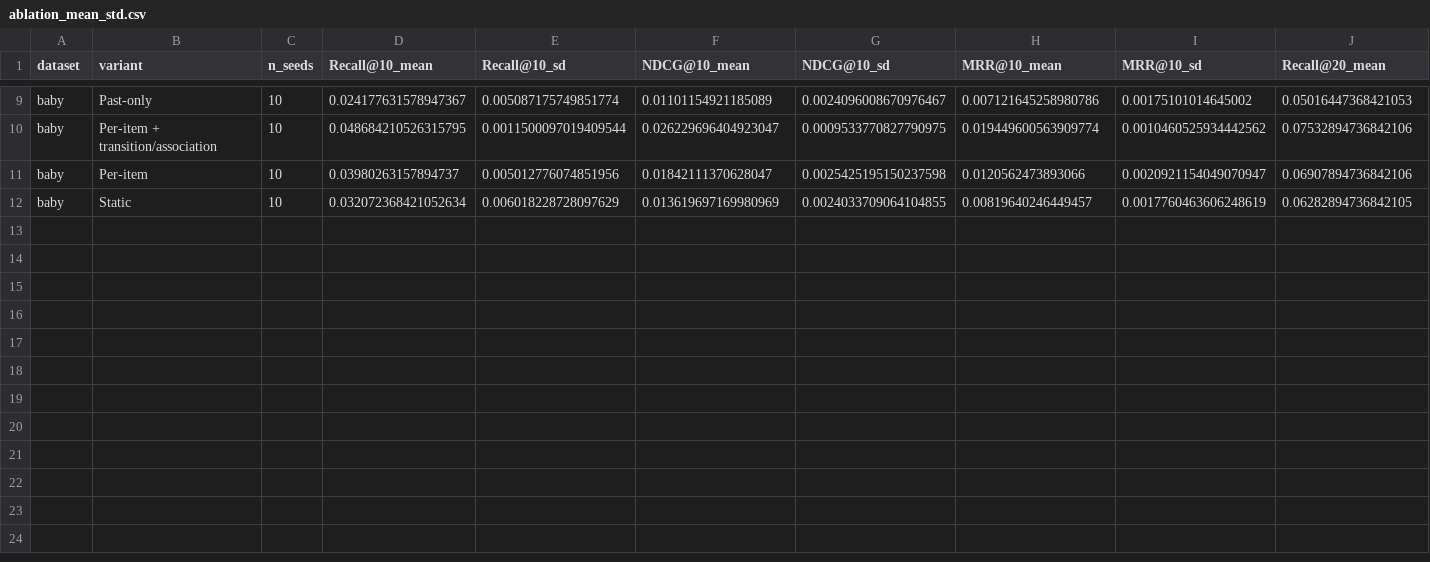
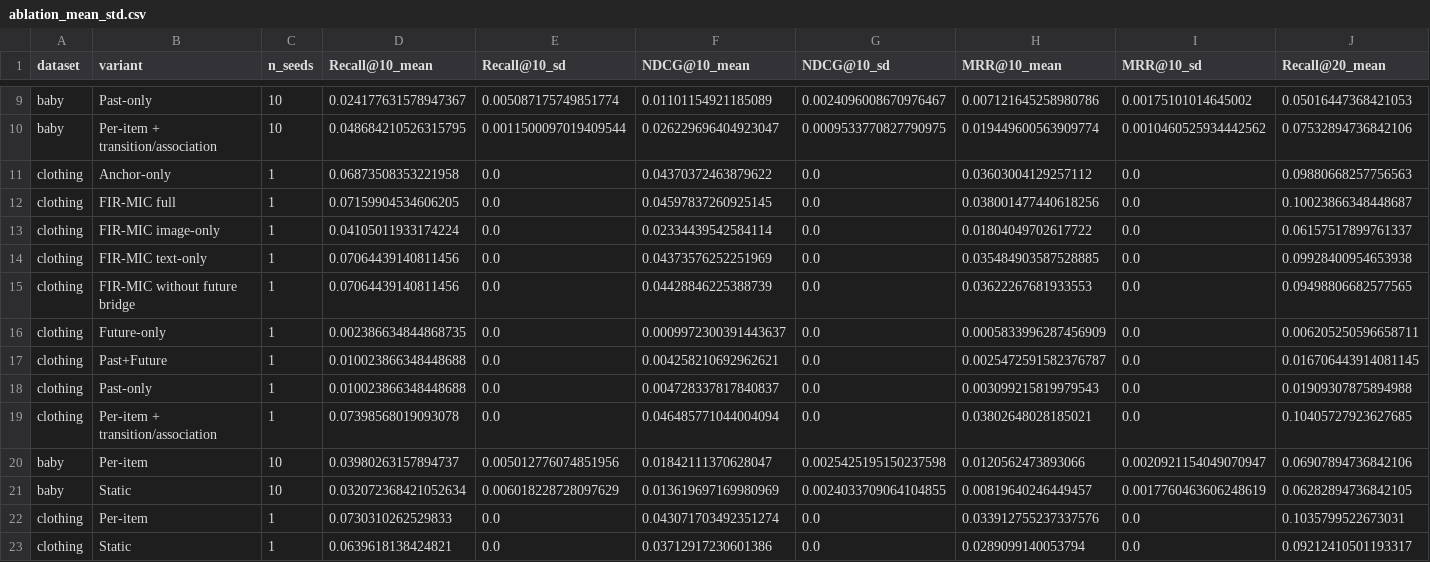
Before and after one commit to 1101909/FIR-MIC-MMREC-Cold, a CSV file: results/evidence/ablation_mean_std.csv, drawn as a sheet; only a part is shown, gaps mark what is left out; rows hold the shown columns only; the diff names each change by its address in the sheet, - before the commit and + after, or states it on an @@ line.

Commit message:
Add clothing seed 2022 grid-search results (complete)

```diff
--- a/results/evidence/ablation_mean_std.csv
+++ b/results/evidence/ablation_mean_std.csv
+row 11: clothing | Anchor-only | 1 | 0.06873508353221958 | 0.0 | 0.04370372463879622 | 0.0 | 0.03603004129257112 | 0.0 | 0.09880668257756563
+row 12: clothing | FIR-MIC full | 1 | 0.07159904534606205 | 0.0 | 0.04597837260925145 | 0.0 | 0.038001477440618256 | 0.0 | 0.10023866348448687
+row 13: clothing | FIR-MIC image-only | 1 | 0.04105011933174224 | 0.0 | 0.02334439542584114 | 0.0 | 0.01804049702617722 | 0.0 | 0.06157517899761337
+row 14: clothing | FIR-MIC text-only | 1 | 0.07064439140811456 | 0.0 | 0.04373576252251969 | 0.0 | 0.035484903587528885 | 0.0 | 0.09928400954653938
+row 15: clothing | FIR-MIC without future bridge | 1 | 0.07064439140811456 | 0.0 | 0.04428846225388739 | 0.0 | 0.03622267681933553 | 0.0 | 0.09498806682577565
+row 16: clothing | Future-only | 1 | 0.002386634844868735 | 0.0 | 0.0009972300391443637 | 0.0 | 0.0005833996287456909 | 0.0 | 0.006205250596658711
+row 17: clothing | Past+Future | 1 | 0.010023866348448688 | 0.0 | 0.004258210692962621 | 0.0 | 0.0025472591582376787 | 0.0 | 0.016706443914081145
+row 18: clothing | Past-only | 1 | 0.010023866348448688 | 0.0 | 0.004728337817840837 | 0.0 | 0.003099215819979543 | 0.0 | 0.01909307875894988
+row 19: clothing | Per-item + transition/association | 1 | 0.07398568019093078 | 0.0 | 0.046485771044004094 | 0.0 | 0.03802648028185021 | 0.0 | 0.10405727923627685
+row 22: clothing | Per-item | 1 | 0.0730310262529833 | 0.0 | 0.043071703492351274 | 0.0 | 0.033912755237337576 | 0.0 | 0.1035799522673031
+row 23: clothing | Static | 1 | 0.0639618138424821 | 0.0 | 0.03712917230601386 | 0.0 | 0.0289099140053794 | 0.0 | 0.09212410501193317
```
Also changed, not shown: results/controlled_content/results_by_seed.csv, results/evidence/diversity_analysis_mean_std.csv, 57 other files.
